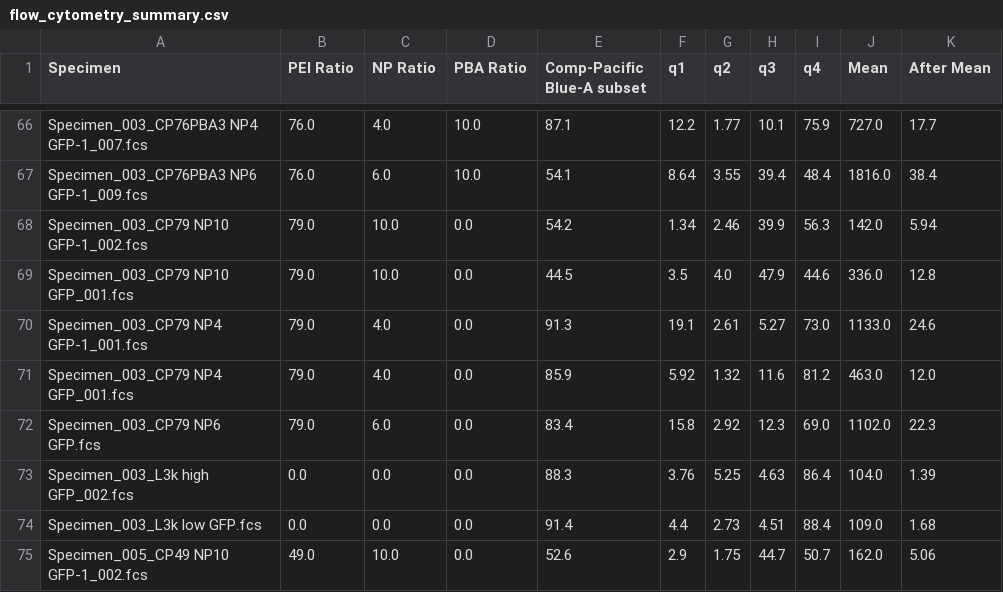
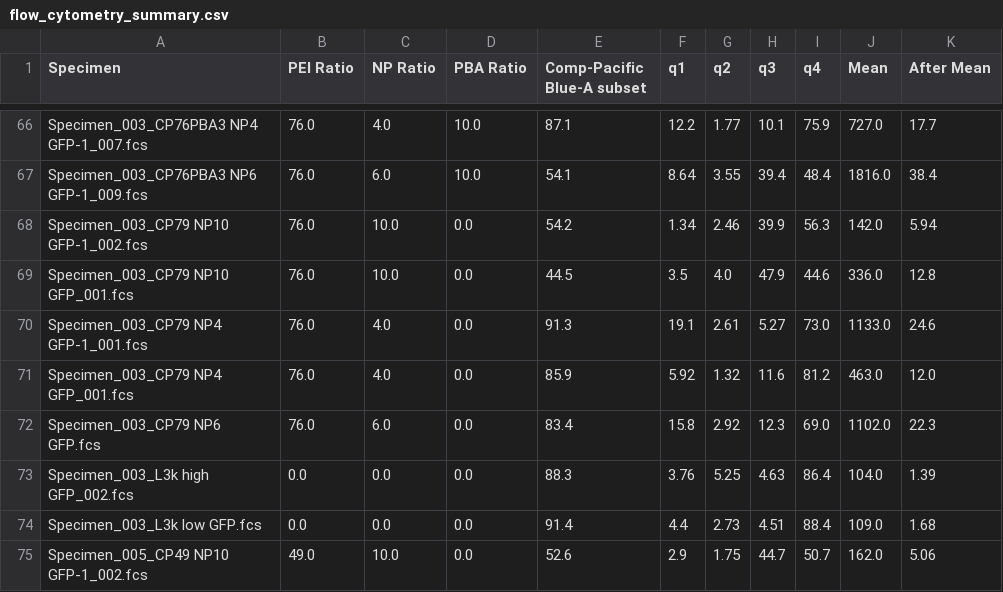
Before and after one commit to GWeale/LNP, a CSV file: flow_cytometry_summary.csv, drawn as a sheet; only a part is shown, gaps mark what is left out.

```diff
--- a/flow_cytometry_summary.csv
+++ b/flow_cytometry_summary.csv
@@ -67,7 +67,7 @@ Specimen_003_CP76PBA3 NP4 GFP-1_007.fcs,76.0,4.0,10.0,87.1,12.2,1.77,10.1,75.9,7
 Specimen_003_CP76PBA3 NP6 GFP-1_009.fcs,76.0,6.0,10.0,54.1,8.64,3.55,39.4,48.4,1816.0,38.4
-Specimen_003_CP79 NP10 GFP-1_002.fcs,79.0,10.0,0.0,54.2,1.34,2.46,39.9,56.3,142.0,5.94
-Specimen_003_CP79 NP10 GFP_001.fcs,79.0,10.0,0.0,44.5,3.5,4.0,47.9,44.6,336.0,12.8
-Specimen_003_CP79 NP4 GFP-1_001.fcs,79.0,4.0,0.0,91.3,19.1,2.61,5.27,73.0,1133.0,24.6
-Specimen_003_CP79 NP4 GFP_001.fcs,79.0,4.0,0.0,85.9,5.92,1.32,11.6,81.2,463.0,12.0
-Specimen_003_CP79 NP6 GFP.fcs,79.0,6.0,0.0,83.4,15.8,2.92,12.3,69.0,1102.0,22.3
+Specimen_003_CP79 NP10 GFP-1_002.fcs,76.0,10.0,0.0,54.2,1.34,2.46,39.9,56.3,142.0,5.94
+Specimen_003_CP79 NP10 GFP_001.fcs,76.0,10.0,0.0,44.5,3.5,4.0,47.9,44.6,336.0,12.8
+Specimen_003_CP79 NP4 GFP-1_001.fcs,76.0,4.0,0.0,91.3,19.1,2.61,5.27,73.0,1133.0,24.6
+Specimen_003_CP79 NP4 GFP_001.fcs,76.0,4.0,0.0,85.9,5.92,1.32,11.6,81.2,463.0,12.0
+Specimen_003_CP79 NP6 GFP.fcs,76.0,6.0,0.0,83.4,15.8,2.92,12.3,69.0,1102.0,22.3
 Specimen_003_L3k high GFP_002.fcs,0.0,0.0,0.0,88.3,3.76,5.25,4.63,86.4,104.0,1.39
```
Also changed, not shown: optimal_ratios.csv, 2 other files.
